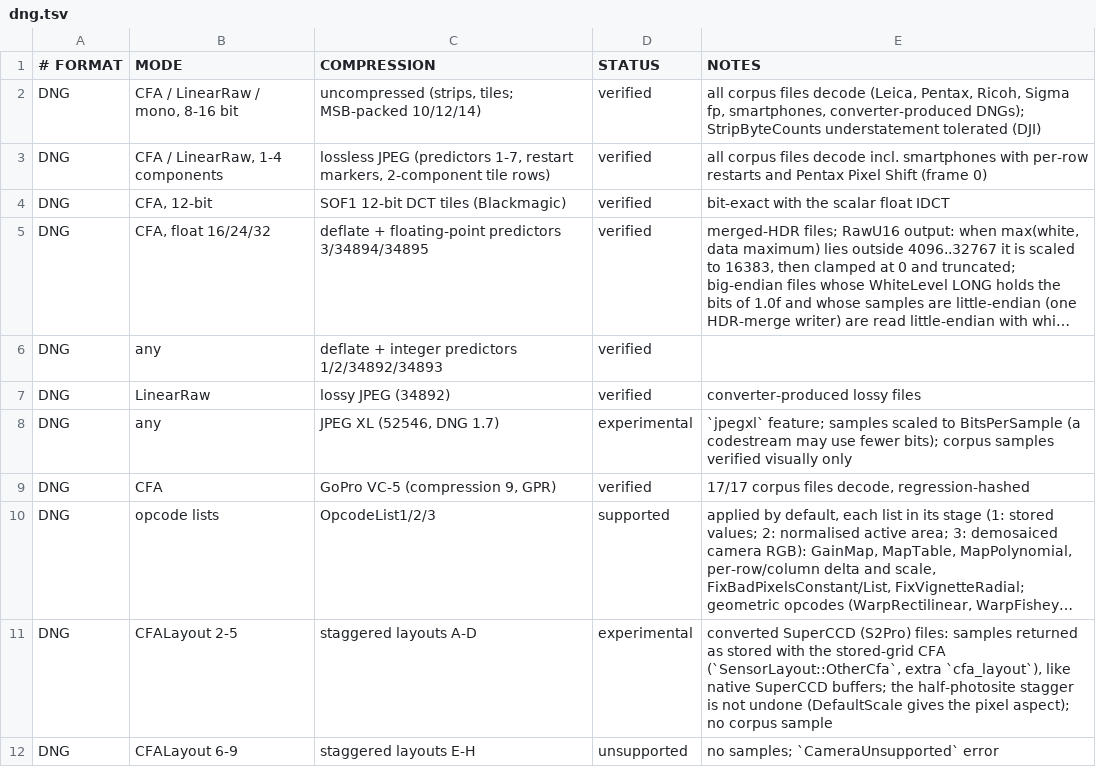
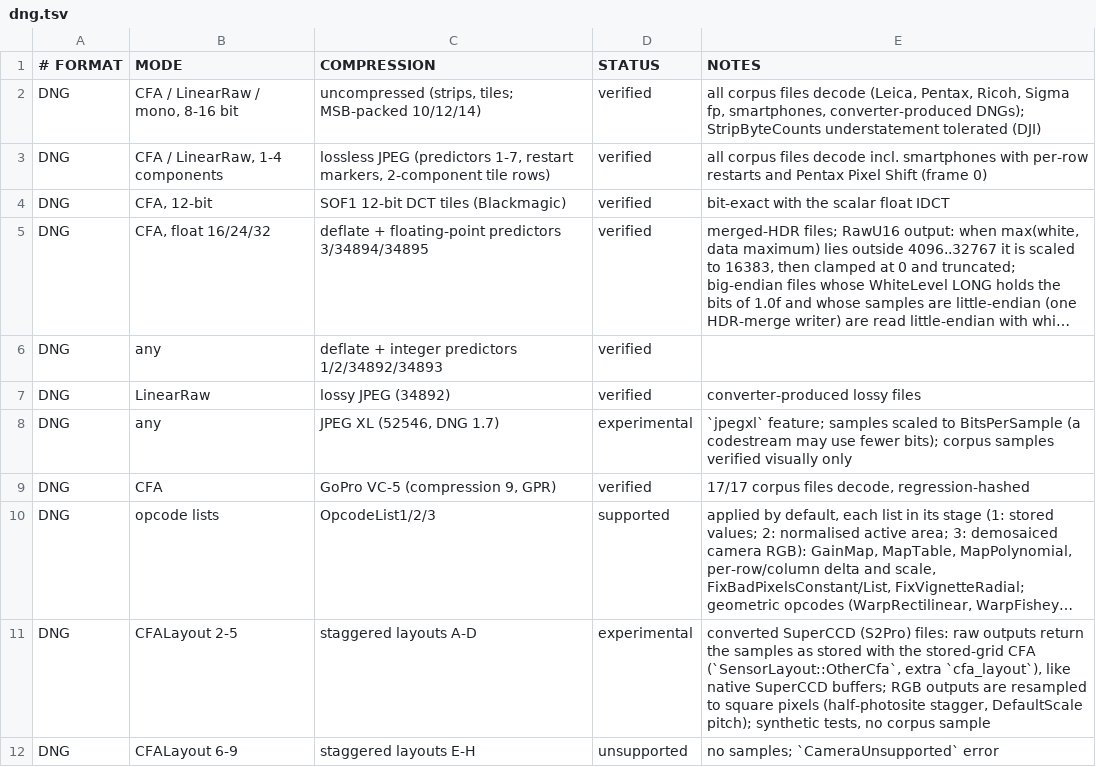
Before and after one commit to ybouane/flashraw, a TSV file: docs/support/dng.tsv, drawn as a sheet; long unchanged cells end in …; the diff names each change by its address in the sheet, - before the commit and + after, or states it on an @@ line.

Commit message:
SuperCCD and staggered DNG: RGB outputs on square pixels
The stored 45-degree lattice is developed, then resampled to the true
photosite positions, so renders have the camera's aspect ratio and
orientation. Raw outputs keep the stored grid. Staggered DNGs
(CFALayout 2-5) use their DefaultScale.

```diff
--- a/docs/support/dng.tsv
+++ b/docs/support/dng.tsv
-E11 (NOTES): …(S2Pro) files: samples returned as stored with the stored-grid CFA (`SensorLayout::OtherCfa`, extra `cfa_layout`), like native SuperCCD buffers; the half-photosite stagger is not undone (DefaultScale gives the pixel aspect); no corpus…
+E11 (NOTES): …(S2Pro) files: raw outputs return the samples as stored with the stored-grid CFA (`SensorLayout::OtherCfa`, extra `cfa_layout`), like native SuperCCD buffers; RGB outputs are resampled to square pixels (half-photosite stagger, DefaultScale pitch); synthetic tests, no corpus…
```
Also changed, not shown: docs/support-matrix.tsv, docs/support/fuji.tsv, 7 other files.
